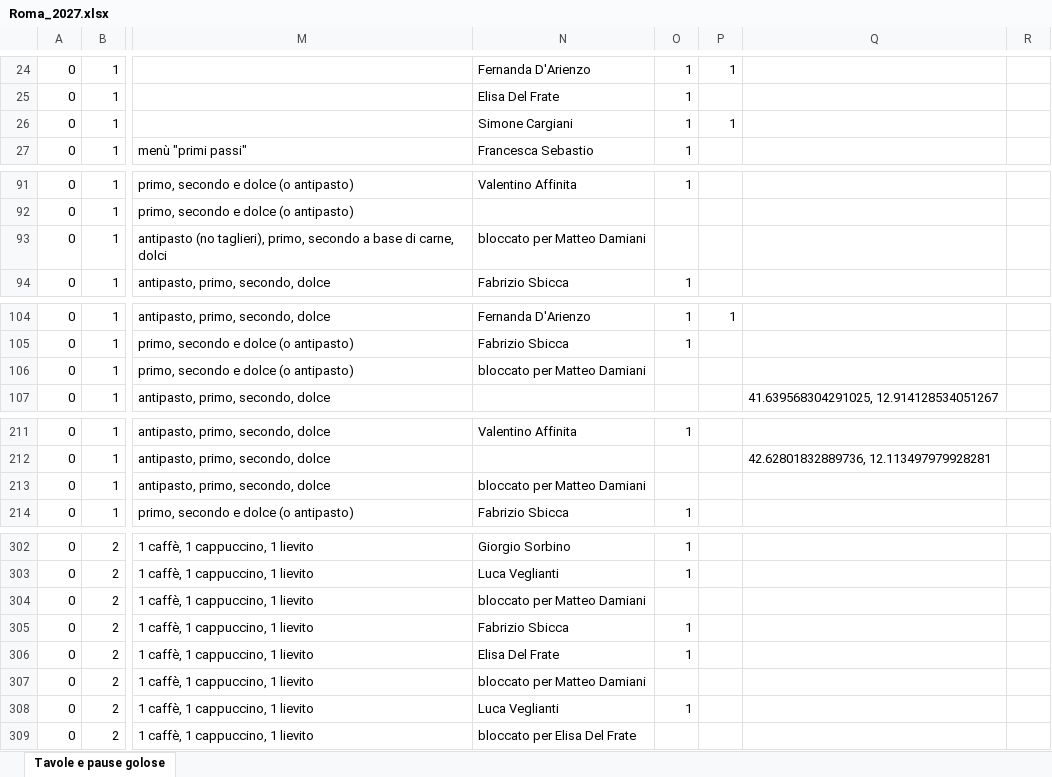
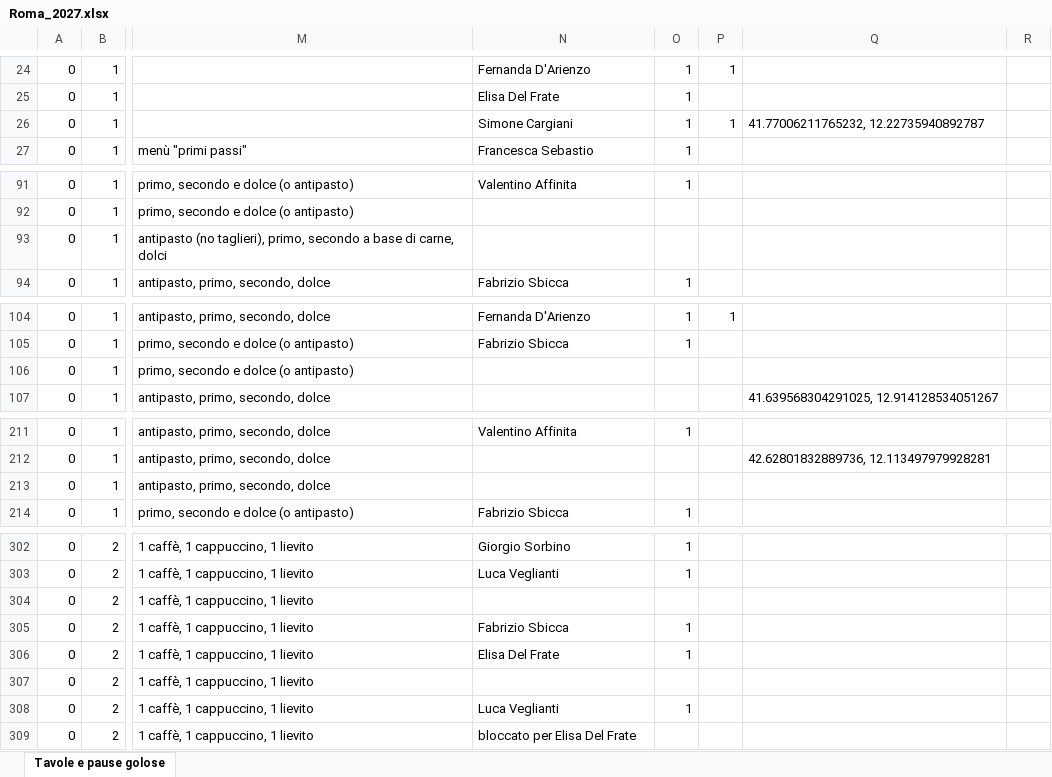
Before and after one commit to pecoraneraeditore/mappa-ristoranti, an Excel workbook: Roma_2027.xlsx, sheet Tavole e pause golose, drawn as a sheet; only a part is shown, gaps mark what is left out; values as stored, in another font and other column widths than the file's, no cell formats; the diff covers the shown part only; the diff names each change by its address in the sheet, - before the commit and + after, or states it on an @@ line.

```diff
--- a/Roma_2027.xlsx (sheet Tavole e pause golose)
+++ b/Roma_2027.xlsx (sheet Tavole e pause golose)
-Q26: (empty)
+Q26: 41.77006211765232, 12.22735940892787
-N93: bloccato per Matteo Damiani
+N93: (empty)
-N106: bloccato per Matteo Damiani
+N106: (empty)
-N213: bloccato per Matteo Damiani
+N213: (empty)
-N304: bloccato per Matteo Damiani
+N304: (empty)
-N307: bloccato per Matteo Damiani
+N307: (empty)
```
Also changed, not shown: 49 edited cells elsewhere in this sheet, cell formats, 3 other files.
